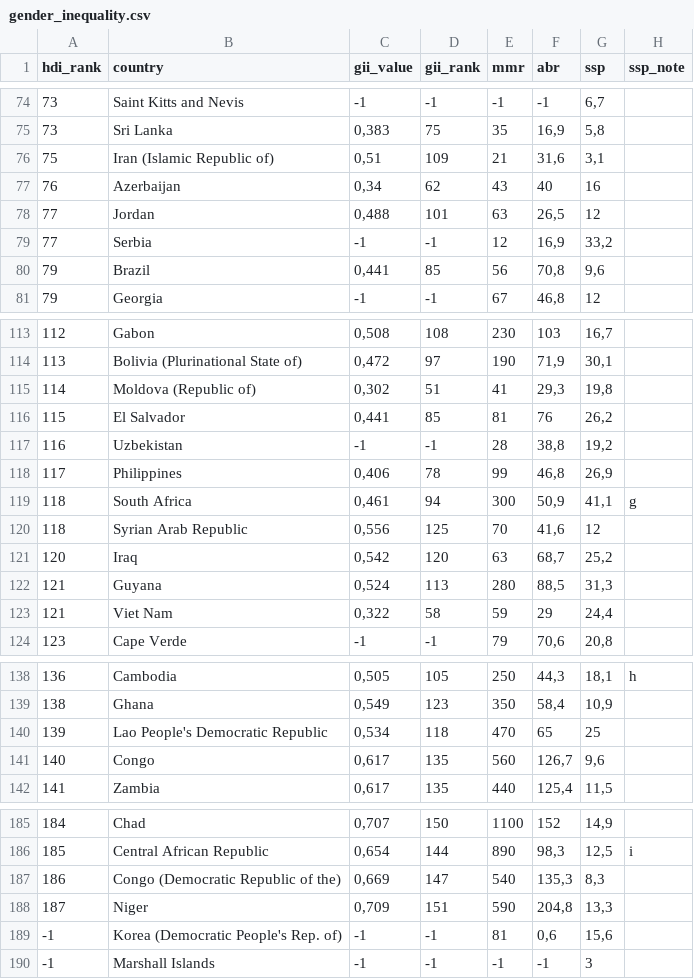
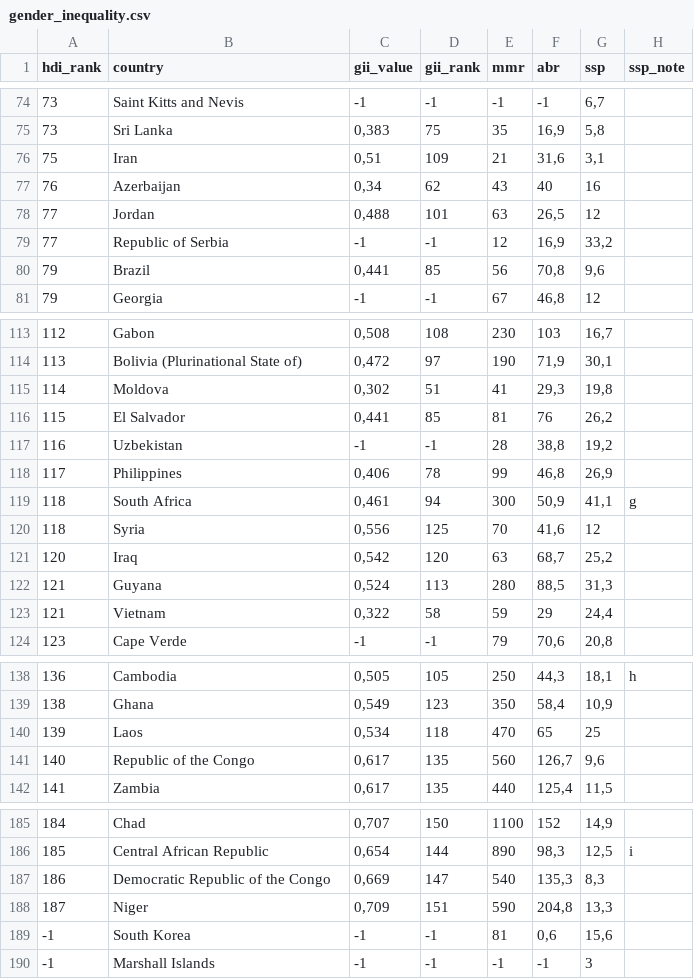
Before and after one commit to MAT4DOR/vi-project, a CSV file: gender_inequality.csv, drawn as a sheet; only a part is shown, gaps mark what is left out; the diff covers the shown part only; the diff names each change by its address in the sheet, - before the commit and + after, or states it on an @@ line.

Commit message:
cvs country name fixed + click to display name
i'll do select country by click next :)

```diff
--- a/gender_inequality.csv
+++ b/gender_inequality.csv
-B76 (country): Iran (Islamic Republic of)
+B76 (country): Iran
-B79 (country): Serbia
+B79 (country): Republic of Serbia
-B115 (country): Moldova (Republic of)
+B115 (country): Moldova
-B120 (country): Syrian Arab Republic
+B120 (country): Syria
-B123 (country): Viet Nam
+B123 (country): Vietnam
-B140 (country): Lao People's Democratic Republic
+B140 (country): Laos
-B141 (country): Congo
+B141 (country): Republic of the Congo
-B187 (country): Congo (Democratic Republic of the)
+B187 (country): Democratic Republic of the Congo
-B189 (country): Korea (Democratic People's Rep. of)
+B189 (country): South Korea
```
Also changed, not shown: 9 edited cells elsewhere in this file, 2 other files.
